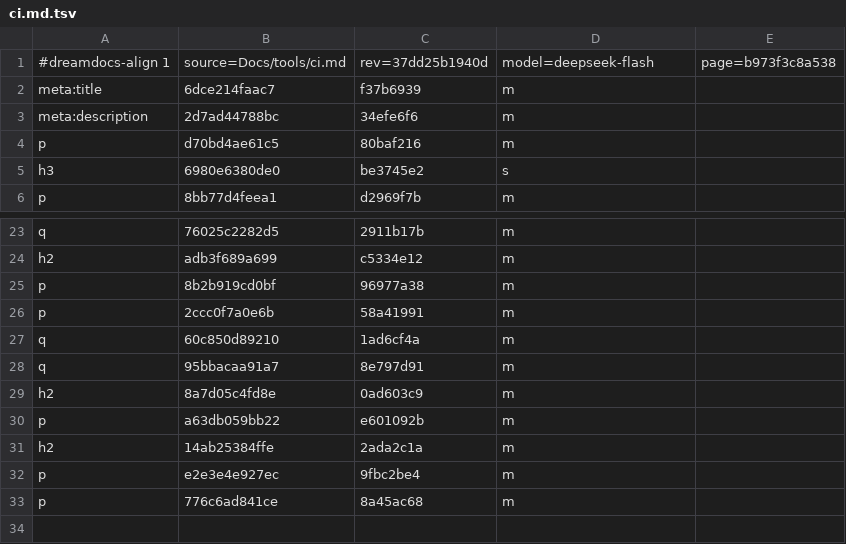
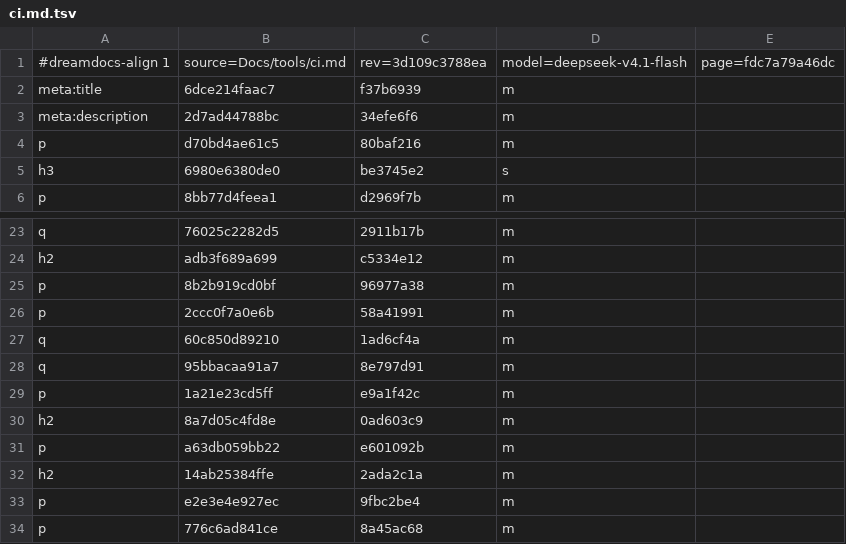
Before and after one commit to TypeDreamMoon/DreamFX, a TSV file: Docs/zh-CN/.align/tools/ci.md.tsv, drawn as a sheet; only a part is shown, gaps mark what is left out.

```diff
--- a/Docs/zh-CN/.align/tools/ci.md.tsv
+++ b/Docs/zh-CN/.align/tools/ci.md.tsv
@@ -1,2 +1,2 @@
-#dreamdocs-align 1	source=Docs/tools/ci.md	rev=37dd25b1940d	model=deepseek-flash	page=b973f3c8a538
+#dreamdocs-align 1	source=Docs/tools/ci.md	rev=3d109c3788ea	model=deepseek-v4.1-flash	page=fdc7a79a46dc
 meta:title	6dce214faac7	f37b6939	m
@@ -28,2 +28,3 @@ q	60c850d89210	1ad6cf4a	m
 q	95bbacaa91a7	8e797d91	m
+p	1a21e23cd5ff	e9a1f42c	m
 h2	8a7d05c4fd8e	0ad603c9	m
```
Also changed, not shown: 3 other files.
